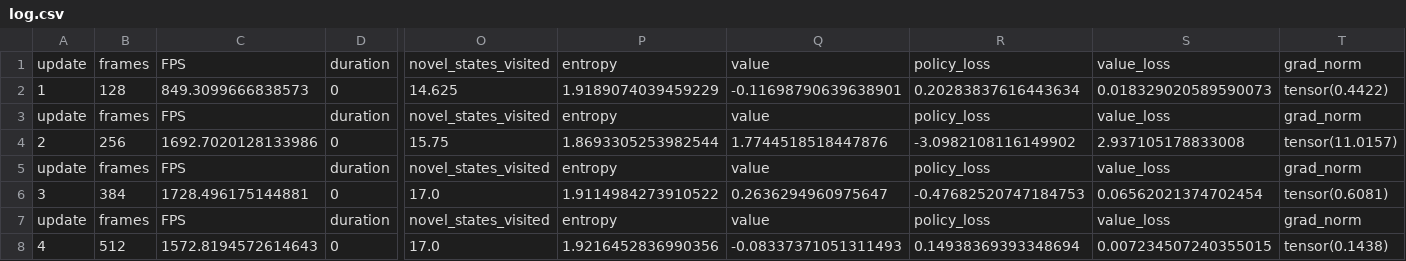
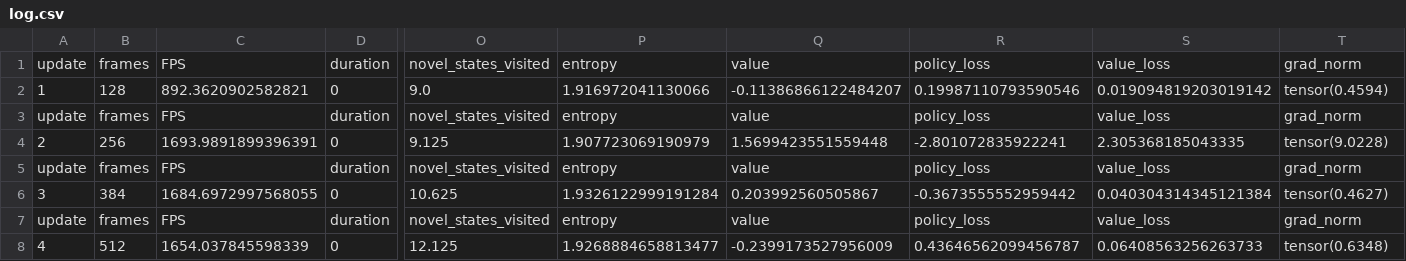
Before and after one commit to self-supervisor/Escaping-Stochastic-Traps-With-Aleatoric-Mapping-Agents, a CSV file: rl-starter/src/storage/frames_8_noisy_tv_True_curiosity_False_uncertainty_False_random_seed_1_coefficient_0.0005/log.csv, drawn as a sheet; only a part is shown, gaps mark what is left out; the diff names each change by its address in the sheet, - before the commit and + after, or states it on an @@ line.

```diff
--- a/rl-starter/src/storage/frames_8_noisy_tv_True_curiosity_False_uncertainty_False_random_seed_1_coefficient_0.0005/log.csv
+++ b/rl-starter/src/storage/frames_8_noisy_tv_True_curiosity_False_uncertainty_False_random_seed_1_coefficient_0.0005/log.csv
-C2: 849.3099666838573
+C2: 892.3620902582821
-O2: 14.625
+O2: 9.0
-P2: 1.9189074039459229
+P2: 1.916972041130066
-Q2: -0.11698790639638901
+Q2: -0.11386866122484207
-R2: 0.20283837616443634
+R2: 0.19987110793590546
-S2: 0.018329020589590073
+S2: 0.019094819203019142
-T2: tensor(0.4422)
+T2: tensor(0.4594)
-C4: 1692.7020128133986
+C4: 1693.9891899396391
-O4: 15.75
+O4: 9.125
-P4: 1.8693305253982544
+P4: 1.907723069190979
-Q4: 1.7744518518447876
+Q4: 1.5699423551559448
-R4: -3.0982108116149902
+R4: -2.801072835922241
-S4: 2.937105178833008
+S4: 2.305368185043335
-T4: tensor(11.0157)
+T4: tensor(9.0228)
-C6: 1728.496175144881
+C6: 1684.6972997568055
-O6: 17.0
+O6: 10.625
-P6: 1.9114984273910522
+P6: 1.9326122999191284
-Q6: 0.2636294960975647
+Q6: 0.203992560505867
-R6: -0.47682520747184753
+R6: -0.3673555552959442
-S6: 0.06562021374702454
+S6: 0.040304314345121384
-T6: tensor(0.6081)
+T6: tensor(0.4627)
-C8: 1572.8194572614643
+C8: 1654.037845598339
-O8: 17.0
+O8: 12.125
-P8: 1.9216452836990356
+P8: 1.9268884658813477
-Q8: -0.08337371051311493
+Q8: -0.2399173527956009
-R8: 0.14938369393348694
+R8: 0.43646562099456787
-S8: 0.007234507240355015
+S8: 0.06408563256263733
-T8: tensor(0.1438)
+T8: tensor(0.6348)
```
Also changed, not shown: rl-starter/src/storage/frames_8_noisy_tv_False_curiosity_False_uncertainty_False_random_seed_1_coefficient_0.0005/log.csv, 8 other files.
